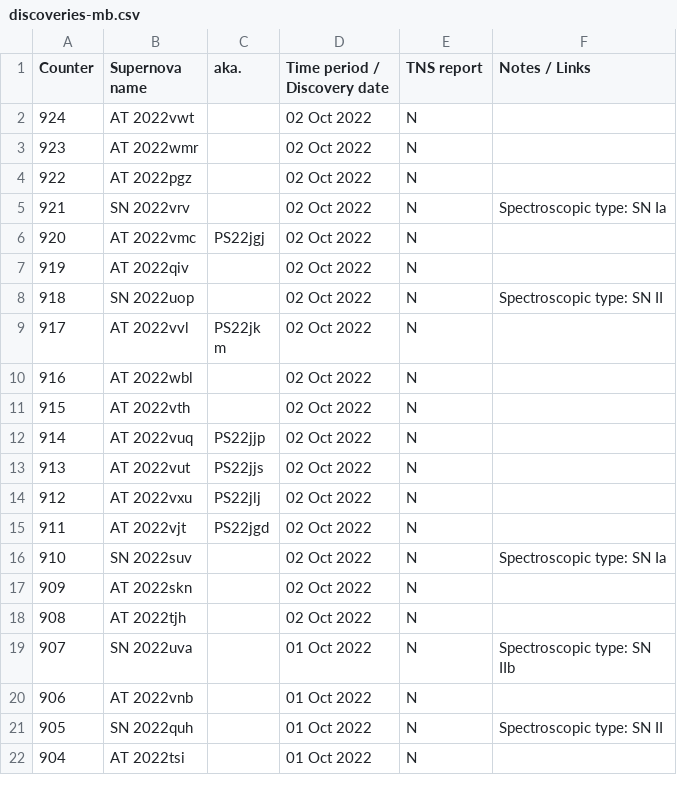
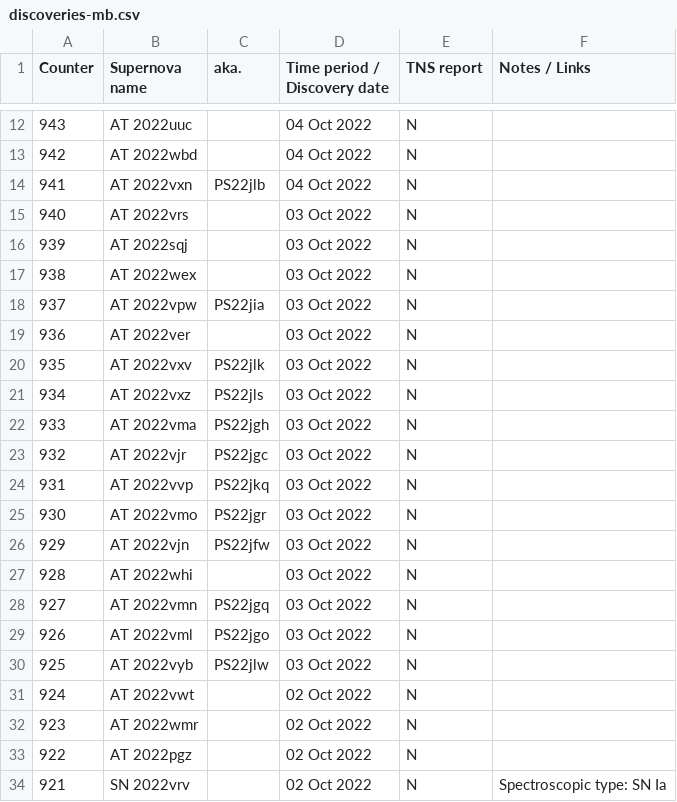
Before and after one commit to mbiesiad/supernovas-biesiada, a CSV file: table/discoveries-mb.csv, drawn as a sheet; only a part is shown, gaps mark what is left out; the shorter side is filled out with more unchanged rows; the diff covers the shown part only; the diff names each change by its address in the sheet, - before the commit and + after, or states it on an @@ line.

Commit message:
Update discoveries-mb.csv
Updates 22-10-4

```diff
--- a/table/discoveries-mb.csv
+++ b/table/discoveries-mb.csv
+row 12: 943 | AT 2022uuc |  | 04 Oct 2022 | N
+row 13: 942 | AT 2022wbd |  | 04 Oct 2022 | N
+row 14: 941 | AT 2022vxn | PS22jlb | 04 Oct 2022 | N
+row 15: 940 | AT 2022vrs |  | 03 Oct 2022 | N
+row 16: 939 | AT 2022sqj |  | 03 Oct 2022 | N
+row 17: 938 | AT 2022wex |  | 03 Oct 2022 | N
+row 18: 937 | AT 2022vpw | PS22jia | 03 Oct 2022 | N
+row 19: 936 | AT 2022ver |  | 03 Oct 2022 | N
+row 20: 935 | AT 2022vxv | PS22jlk | 03 Oct 2022 | N
+row 21: 934 | AT 2022vxz | PS22jls | 03 Oct 2022 | N
+row 22: 933 | AT 2022vma | PS22jgh | 03 Oct 2022 | N
+row 23: 932 | AT 2022vjr | PS22jgc | 03 Oct 2022 | N
+row 24: 931 | AT 2022vvp | PS22jkq | 03 Oct 2022 | N
+row 25: 930 | AT 2022vmo | PS22jgr | 03 Oct 2022 | N
+row 26: 929 | AT 2022vjn | PS22jfw | 03 Oct 2022 | N
+row 27: 928 | AT 2022whi |  | 03 Oct 2022 | N
+row 28: 927 | AT 2022vmn | PS22jgq | 03 Oct 2022 | N
+row 29: 926 | AT 2022vml | PS22jgo | 03 Oct 2022 | N
+row 30: 925 | AT 2022vyb | PS22jlw | 03 Oct 2022 | N
```
Also changed, not shown: 10 added rows elsewhere in this file.
